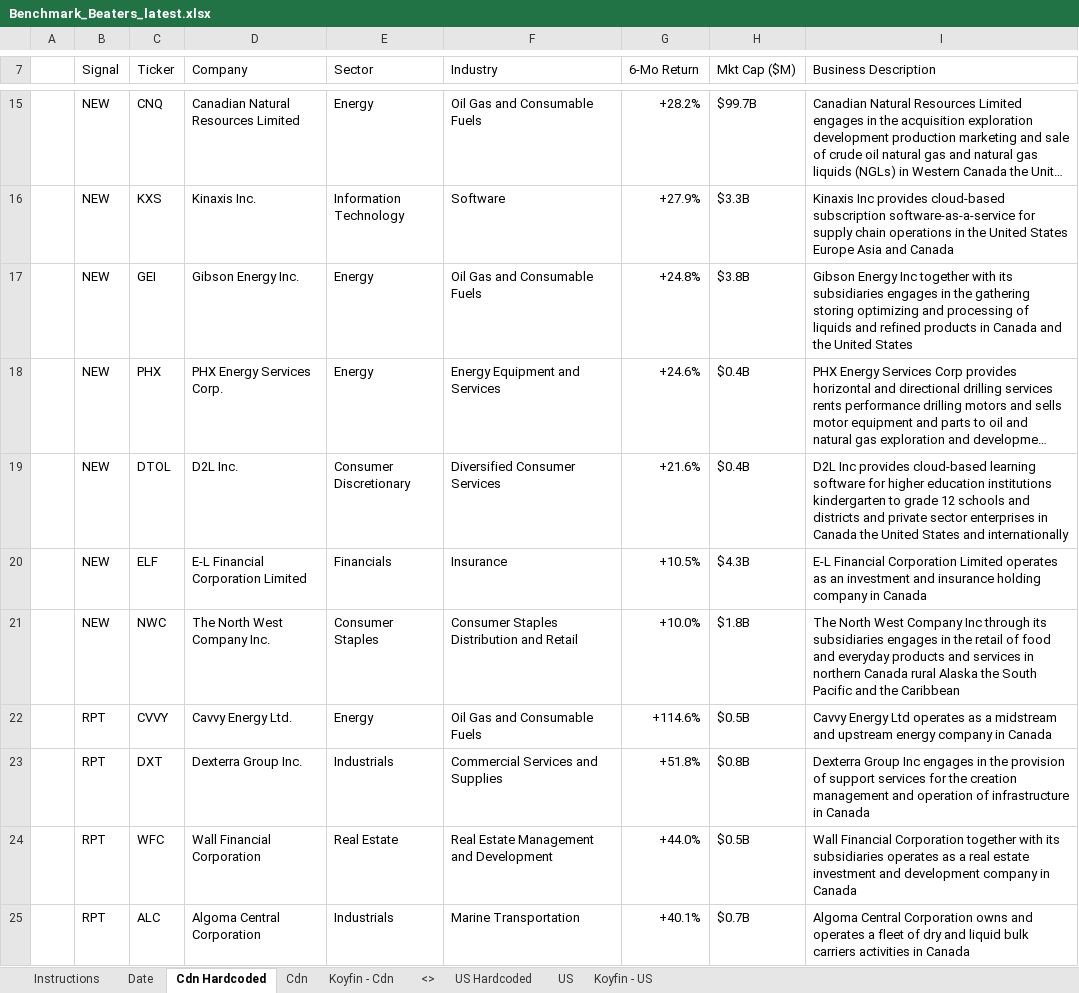
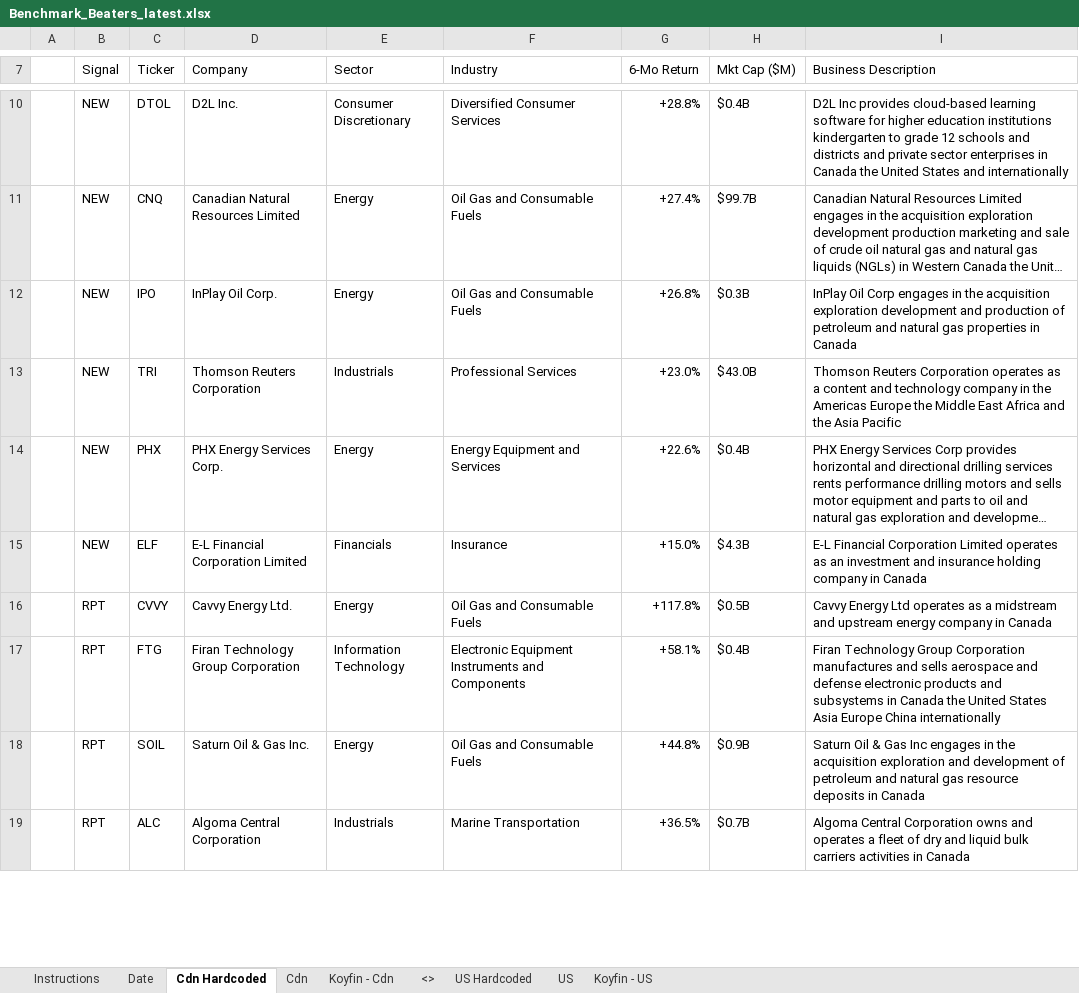
Before and after one commit to 5iResearch/data-scripts, an Excel workbook: outputs/benchmark-beaters/Benchmark_Beaters_latest.xlsx, sheet Cdn Hardcoded, drawn as a sheet; only a part is shown, gaps mark what is left out; long unchanged cells end in …; values as stored, in another font and other column widths than the file's, no cell formats; charts and pictures and conditional formats not drawn; removed rows and columns are numbered as before the commit, all else as after; the diff covers the shown part only; the diff names each change by its address in the sheet, - before the commit and + after, or states it on an @@ line.

```diff
--- a/outputs/benchmark-beaters/Benchmark_Beaters_latest.xlsx (sheet Cdn Hardcoded)
+++ b/outputs/benchmark-beaters/Benchmark_Beaters_latest.xlsx (sheet Cdn Hardcoded)
+row 10:  | NEW | DTOL | D2L Inc. | Consumer Discretionary | Diversified Consumer Services | +28.8% | $0.4B | D2L Inc provides cloud-based learning software for higher education institutions kindergarten to grade 12 schools and districts and private sector enterprises in Canada the United States and internationally
-G11 (6-Mo Return): +28.2%
+G11 (6-Mo Return): +27.4%
-row 16:  | NEW | KXS | Kinaxis Inc. | Information Technology | Software | +27.9% | $3.3B | Kinaxis Inc provides cloud-based subscription software-as-a-service for supply chain operations in the United States Europe Asia and Canada
-C12 (Ticker): GEI
+C12 (Ticker): IPO
-D12 (Company): Gibson Energy Inc.
+D12 (Company): InPlay Oil Corp.
-G12 (6-Mo Return): +24.8%
+G12 (6-Mo Return): +26.8%
-H12 (Mkt Cap ($M)): $3.8B
+H12 (Mkt Cap ($M)): $0.3B
-I12 (Business Description): Gibson Energy Inc together with its subsidiaries engages in the gathering storing optimizing and processing of liquids and refined products in Canada and the United States
+I12 (Business Description): InPlay Oil Corp engages in the acquisition exploration development and production of petroleum and natural gas properties in Canada
+row 13:  | NEW | TRI | Thomson Reuters Corporation | Industrials | Professional Services | +23.0% | $43.0B | Thomson Reuters Corporation operates as a content and technology company in the Americas Europe the Middle East Africa and the Asia Pacific
-G14 (6-Mo Return): +24.6%
+G14 (6-Mo Return): +22.6%
-row 19:  | NEW | DTOL | D2L Inc. | Consumer Discretionary | Diversified Consumer Services | +21.6% | $0.4B | D2L Inc provides cloud-based learning software for higher education institutions kindergarten to grade 12 schools and districts and private sector enterprises in Canada the United States and internationally
-G15 (6-Mo Return): +10.5%
+G15 (6-Mo Return): +15.0%
-row 21:  | NEW | NWC | The North West Company Inc. | Consumer Staples | Consumer Staples Distribution and Retail | +10.0% | $1.8B | The North West Company Inc through its subsidiaries engages in the retail of food and everyday products and services in northern Canada rural Alaska the South Pacific and the Caribbean
-G16 (6-Mo Return): +114.6%
+G16 (6-Mo Return): +117.8%
-row 23:  | RPT | DXT | Dexterra Group Inc. | Industrials | Commercial Services and Supplies | +51.8% | $0.8B | Dexterra Group Inc engages in the provision of support services for the creation management and operation of infrastructure in Canada
-row 24:  | RPT | WFC | Wall Financial Corporation | Real Estate | Real Estate Management and Development | +44.0% | $0.5B | Wall Financial Corporation together with its subsidiaries operates as a real estate investment and development company in Canada
+row 17:  | RPT | FTG | Firan Technology Group Corporation | Information Technology | Electronic Equipment Instruments and Components | +58.1% | $0.4B | Firan Technology Group Corporation manufactures and sells aerospace and defense electronic products and subsystems in Canada the United States Asia Europe China internationally
+row 18:  | RPT | SOIL | Saturn Oil & Gas Inc. | Energy | Oil Gas and Consumable Fuels | +44.8% | $0.9B | Saturn Oil & Gas Inc engages in the acquisition exploration and development of petroleum and natural gas resource deposits in Canada
-G19 (6-Mo Return): +40.1%
+G19 (6-Mo Return): +36.5%
```
Also changed, not shown: 5 added rows, 9 removed rows and 7 edited cells elsewhere in this sheet, sheet US Hardcoded, sheet Date, cell formats, 13 other files.
